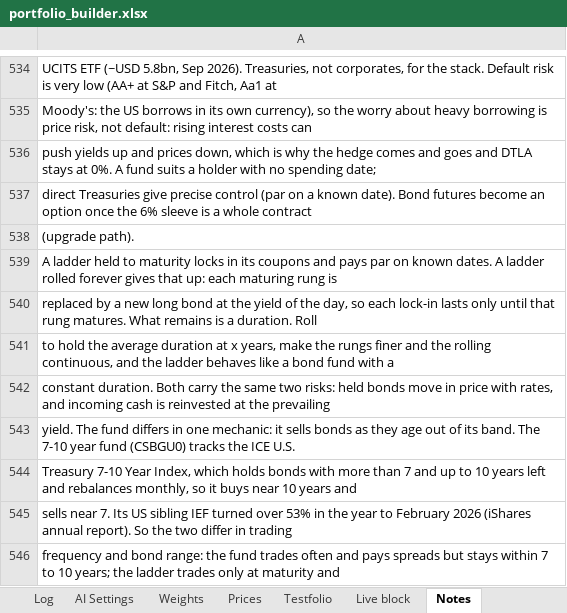
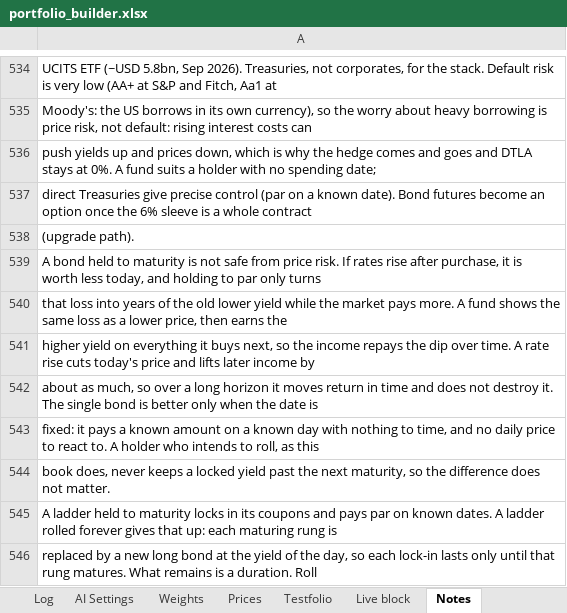
Before and after one commit to 0q239/capital-efficient-portfolio-builder, an Excel workbook: portfolio_builder.xlsx, sheet Notes, drawn as a sheet; only a part is shown, gaps mark what is left out; the shorter side is filled out with more unchanged rows; values as stored, in another font and other column widths than the file's, no borders; charts and pictures not drawn; the diff names each change by its address in the sheet, - before the commit and + after, or states it on an @@ line.

Commit message:
Updated spreadsheet

```diff
--- a/portfolio_builder.xlsx (sheet Notes)
+++ b/portfolio_builder.xlsx (sheet Notes)
+row 539: A bond held to maturity is not safe from price risk. If rates rise after purchase, it is worth less today, and holding to par only turns
+row 540: that loss into years of the old lower yield while the market pays more. A fund shows the same loss as a lower price, then earns the
+row 541: higher yield on everything it buys next, so the income repays the dip over time. A rate rise cuts today's price and lifts later income by
+row 542: about as much, so over a long horizon it moves return in time and does not destroy it. The single bond is better only when the date is
+row 543: fixed: it pays a known amount on a known day with nothing to time, and no daily price to react to. A holder who intends to roll, as this
+row 544: book does, never keeps a locked yield past the next maturity, so the difference does not matter.
```
Also changed, not shown: charts or pictures.
